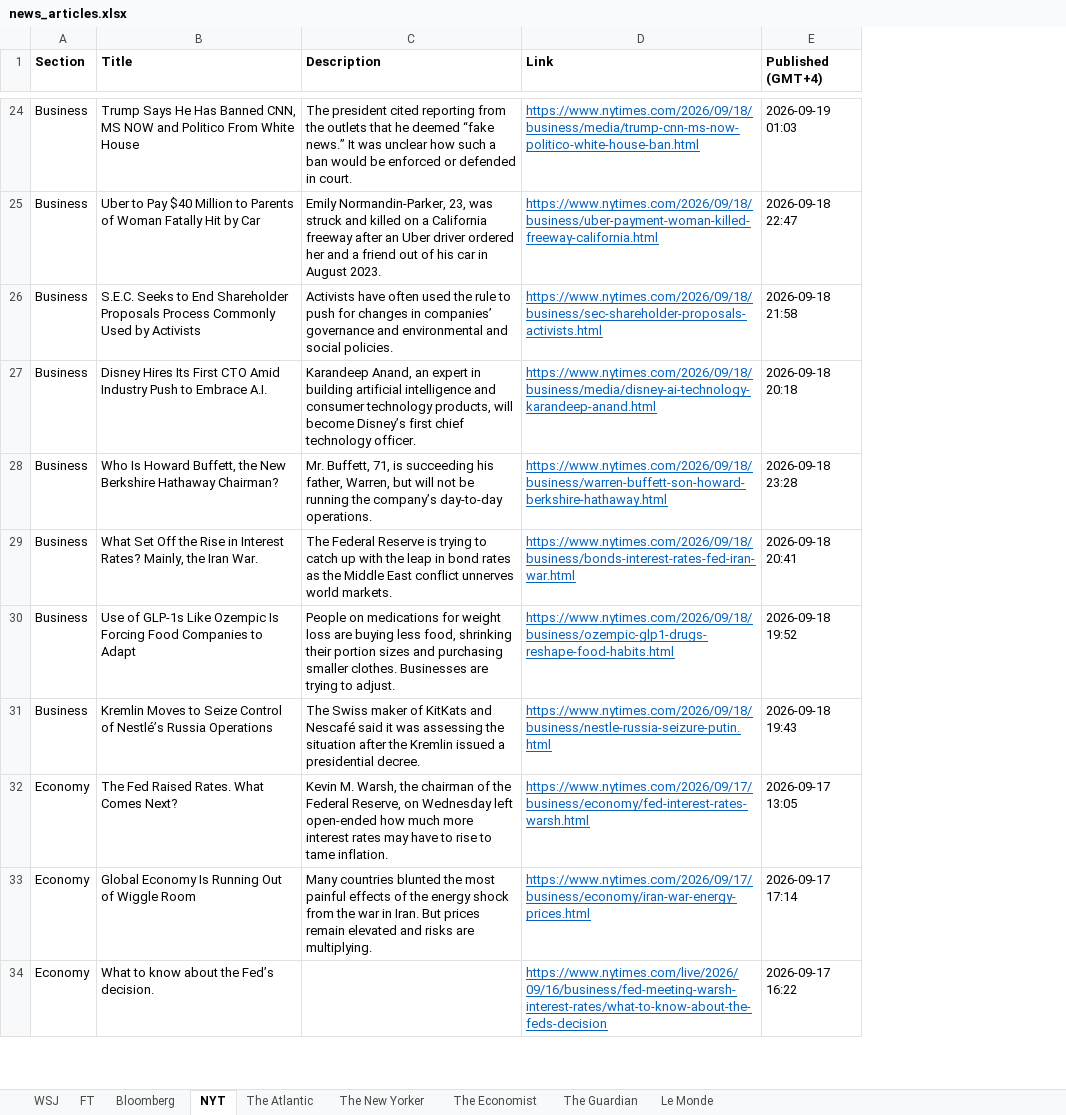
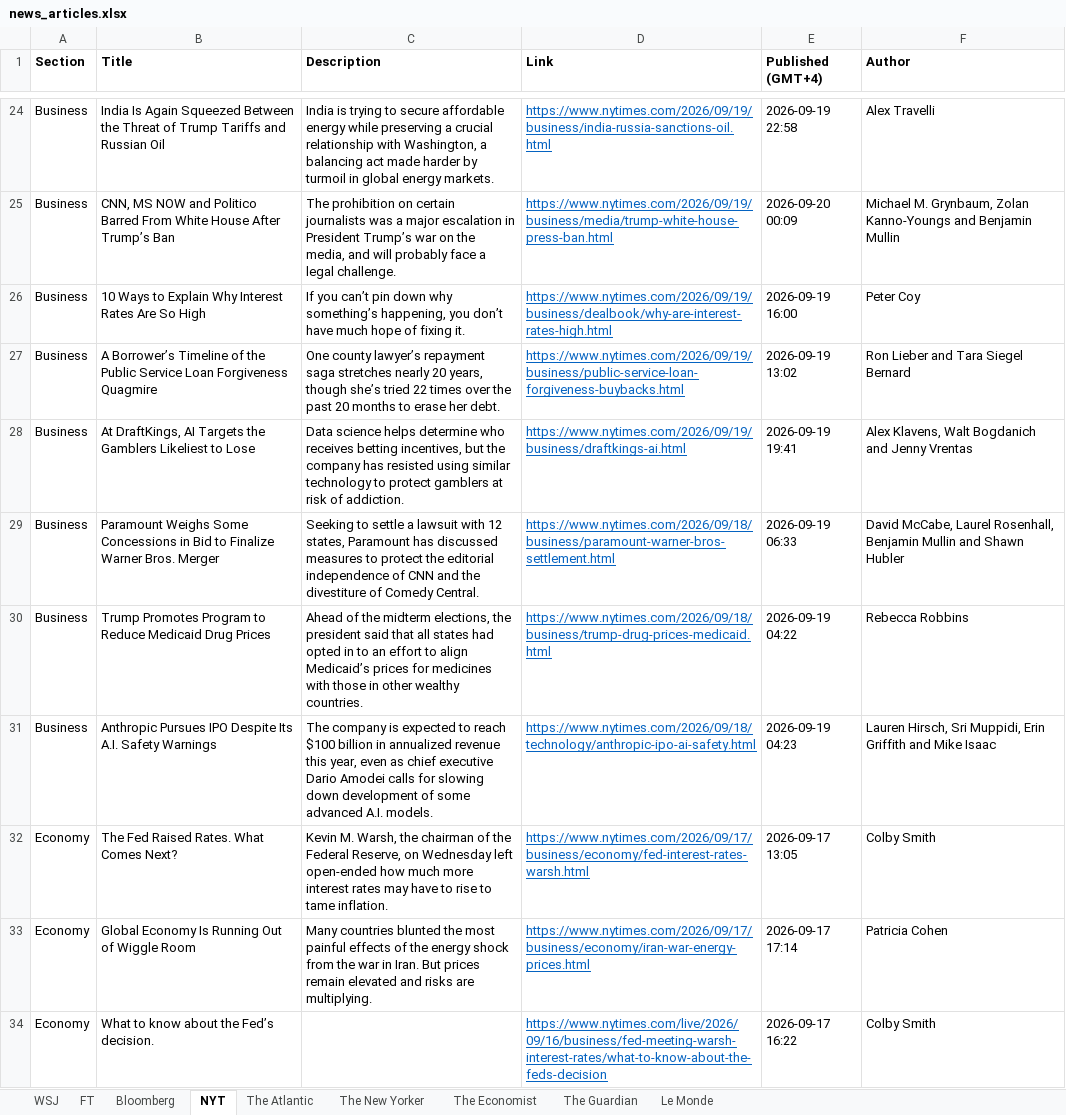
Before and after one commit to hrantmuradyann/journals, an Excel workbook: news_articles.xlsx, sheet NYT, drawn as a sheet; only a part is shown, gaps mark what is left out; values as stored, in another font and other column widths than the file's, no borders; the diff covers the shown part only; the diff names each change by its address in the sheet, - before the commit and + after, or states it on an @@ line.

```diff
--- a/news_articles.xlsx (sheet NYT)
+++ b/news_articles.xlsx (sheet NYT)
+column F (Author), rows 24-34: Alex Travelli | Michael M. Grynbaum, Zolan Kanno-Youngs and Benjamin Mullin | Peter Coy | Ron Lieber and Tara Siegel Bernard | Alex Klavens, Walt Bogdanich and Jenny Vrentas | David McCabe, Laurel Rosenhall, Benjamin Mullin and Shawn Hubler | Rebecca Robbins | Lauren Hirsch, Sri Muppidi, Erin Griffith and Mike Isaac | Colby Smith | Patricia Cohen | Colby Smith
-B24 (Title): Trump Says He Has Banned CNN, MS NOW and Politico From White House
+B24 (Title): India Is Again Squeezed Between the Threat of Trump Tariffs and Russian Oil
-C24 (Description): The president cited reporting from the outlets that he deemed “fake news.” It was unclear how such a ban would be enforced or defended in court.
+C24 (Description): India is trying to secure affordable energy while preserving a crucial relationship with Washington, a balancing act made harder by turmoil in global energy markets.
-D24 (Link): https://www.nytimes.com/2026/09/18/business/media/trump-cnn-ms-now-politico-white-house-ban.html
+D24 (Link): https://www.nytimes.com/2026/09/19/business/india-russia-sanctions-oil.html
-E24 (Published (GMT+4)): 2026-09-19 01:03
+E24 (Published (GMT+4)): 2026-09-19 22:58
-B25 (Title): Uber to Pay $40 Million to Parents of Woman Fatally Hit by Car
+B25 (Title): CNN, MS NOW and Politico Barred From White House After Trump’s Ban
-C25 (Description): Emily Normandin-Parker, 23, was struck and killed on a California freeway after an Uber driver ordered her and a friend out of his car in August 2023.
+C25 (Description): The prohibition on certain journalists was a major escalation in President Trump’s war on the media, and will probably face a legal challenge.
-D25 (Link): https://www.nytimes.com/2026/09/18/business/uber-payment-woman-killed-freeway-california.html
+D25 (Link): https://www.nytimes.com/2026/09/19/business/media/trump-white-house-press-ban.html
-E25 (Published (GMT+4)): 2026-09-18 22:47
+E25 (Published (GMT+4)): 2026-09-20 00:09
-B26 (Title): S.E.C. Seeks to End Shareholder Proposals Process Commonly Used by Activists
+B26 (Title): 10 Ways to Explain Why Interest Rates Are So High
-C26 (Description): Activists have often used the rule to push for changes in companies’ governance and environmental and social policies.
+C26 (Description): If you can’t pin down why something’s happening, you don’t have much hope of fixing it.
-D26 (Link): https://www.nytimes.com/2026/09/18/business/sec-shareholder-proposals-activists.html
+D26 (Link): https://www.nytimes.com/2026/09/19/business/dealbook/why-are-interest-rates-high.html
-E26 (Published (GMT+4)): 2026-09-18 21:58
+E26 (Published (GMT+4)): 2026-09-19 16:00
-B27 (Title): Disney Hires Its First CTO Amid Industry Push to Embrace A.I.
+B27 (Title): A Borrower’s Timeline of the Public Service Loan Forgiveness Quagmire
-C27 (Description): Karandeep Anand, an expert in building artificial intelligence and consumer technology products, will become Disney’s first chief technology officer.
+C27 (Description): One county lawyer’s repayment saga stretches nearly 20 years, though she’s tried 22 times over the past 20 months to erase her debt.
-D27 (Link): https://www.nytimes.com/2026/09/18/business/media/disney-ai-technology-karandeep-anand.html
+D27 (Link): https://www.nytimes.com/2026/09/19/business/public-service-loan-forgiveness-buybacks.html
-E27 (Published (GMT+4)): 2026-09-18 20:18
+E27 (Published (GMT+4)): 2026-09-19 13:02
-B28 (Title): Who Is Howard Buffett, the New Berkshire Hathaway Chairman?
+B28 (Title): At DraftKings, AI Targets the Gamblers Likeliest to Lose
-C28 (Description): Mr. Buffett, 71, is succeeding his father, Warren, but will not be running the company’s day-to-day operations.
+C28 (Description): Data science helps determine who receives betting incentives, but the company has resisted using similar technology to protect gamblers at risk of addiction.
-D28 (Link): https://www.nytimes.com/2026/09/18/business/warren-buffett-son-howard-berkshire-hathaway.html
+D28 (Link): https://www.nytimes.com/2026/09/19/business/draftkings-ai.html
-E28 (Published (GMT+4)): 2026-09-18 23:28
+E28 (Published (GMT+4)): 2026-09-19 19:41
-B29 (Title): What Set Off the Rise in Interest Rates? Mainly, the Iran War.
+B29 (Title): Paramount Weighs Some Concessions in Bid to Finalize Warner Bros. Merger
-C29 (Description): The Federal Reserve is trying to catch up with the leap in bond rates as the Middle East conflict unnerves world markets.
+C29 (Description): Seeking to settle a lawsuit with 12 states, Paramount has discussed measures to protect the editorial independence of CNN and the divestiture of Comedy Central.
-D29 (Link): https://www.nytimes.com/2026/09/18/business/bonds-interest-rates-fed-iran-war.html
+D29 (Link): https://www.nytimes.com/2026/09/18/business/paramount-warner-bros-settlement.html
-E29 (Published (GMT+4)): 2026-09-18 20:41
+E29 (Published (GMT+4)): 2026-09-19 06:33
-B30 (Title): Use of GLP-1s Like Ozempic Is Forcing Food Companies to Adapt
+B30 (Title): Trump Promotes Program to Reduce Medicaid Drug Prices
-C30 (Description): People on medications for weight loss are buying less food, shrinking their portion sizes and purchasing smaller clothes. Businesses are trying to adjust.
+C30 (Description): Ahead of the midterm elections, the president said that all states had opted in to an effort to align Medicaid’s prices for medicines with those in other wealthy countries.
-D30 (Link): https://www.nytimes.com/2026/09/18/business/ozempic-glp1-drugs-reshape-food-habits.html
+D30 (Link): https://www.nytimes.com/2026/09/18/business/trump-drug-prices-medicaid.html
-E30 (Published (GMT+4)): 2026-09-18 19:52
+E30 (Published (GMT+4)): 2026-09-19 04:22
-B31 (Title): Kremlin Moves to Seize Control of Nestlé’s Russia Operations
+B31 (Title): Anthropic Pursues IPO Despite Its A.I. Safety Warnings
-C31 (Description): The Swiss maker of KitKats and Nescafé said it was assessing the situation after the Kremlin issued a presidential decree.
+C31 (Description): The company is expected to reach $100 billion in annualized revenue this year, even as chief executive Dario Amodei calls for slowing down development of some advanced A.I. models.
-D31 (Link): https://www.nytimes.com/2026/09/18/business/nestle-russia-seizure-putin.html
+D31 (Link): https://www.nytimes.com/2026/09/18/technology/anthropic-ipo-ai-safety.html
-E31 (Published (GMT+4)): 2026-09-18 19:43
+E31 (Published (GMT+4)): 2026-09-19 04:23
```
Also changed, not shown: 15 added rows, 15 removed rows and 65 edited cells elsewhere in this sheet, sheet Bloomberg, sheet WSJ, sheet FT, sheet The Guardian, sheet Le Monde, sheet The New Yorker, 2 more sheets, 5 other files.
